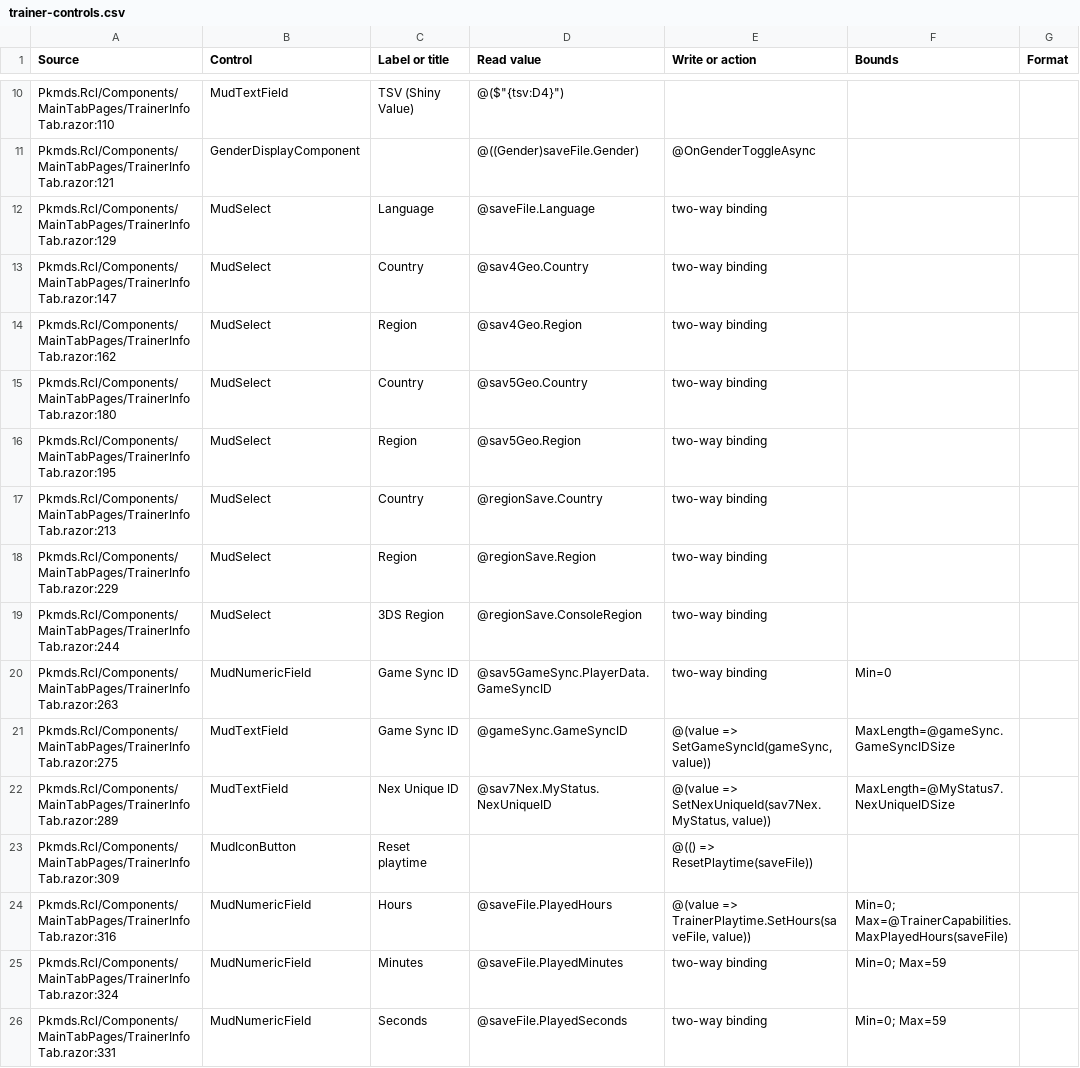
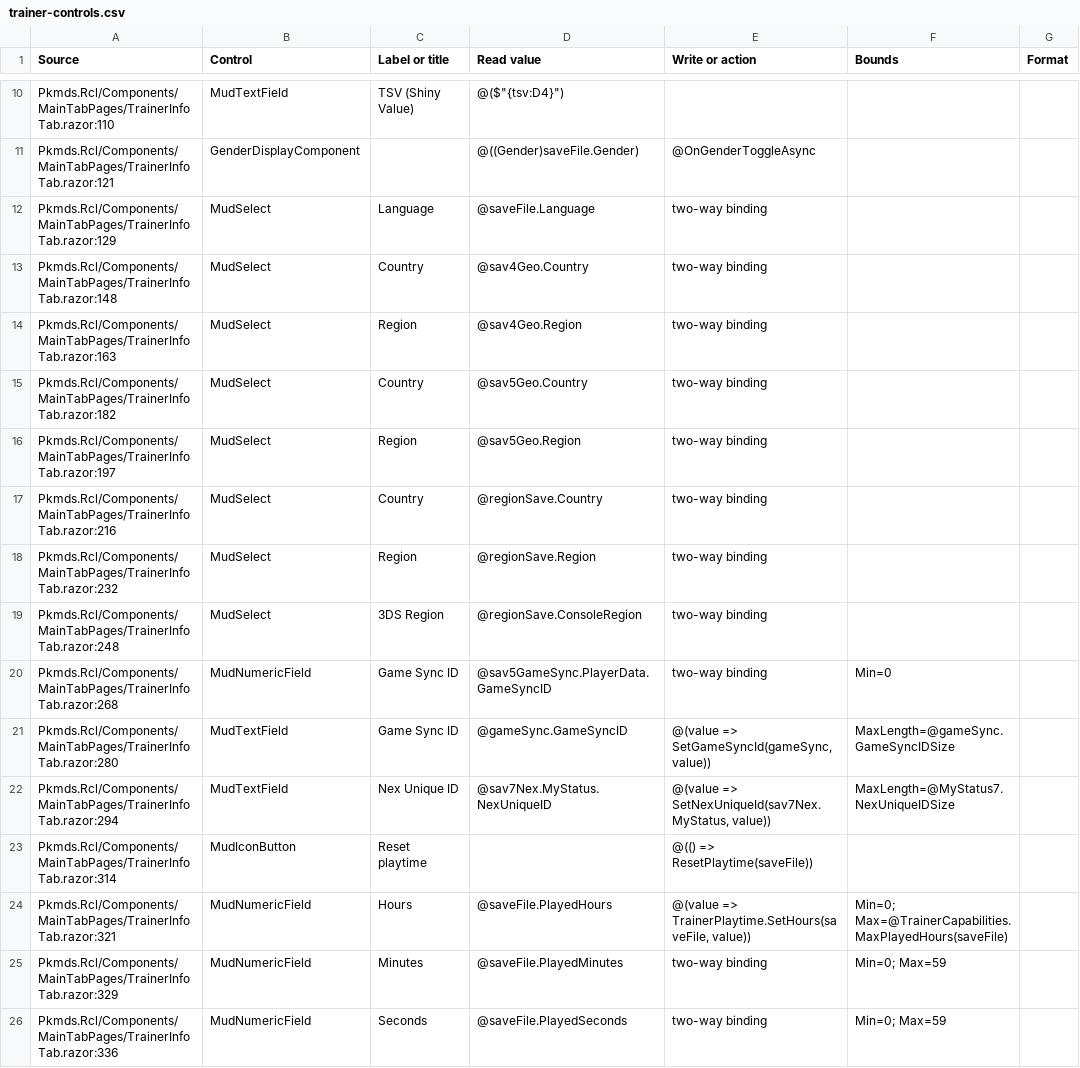
Before and after one commit to codemonkey85/PKMDS-Blazor, a CSV file: docs/trainer-controls.csv, drawn as a sheet; only a part is shown, gaps mark what is left out; the diff covers the shown part only; the diff names each change by its address in the sheet, - before the commit and + after, or states it on an @@ line.

Commit message:
Fix Trainer audit tests and address review feedback

```diff
--- a/docs/trainer-controls.csv
+++ b/docs/trainer-controls.csv
-A13 (Source): Pkmds.Rcl/Components/MainTabPages/TrainerInfoTab.razor:147
+A13 (Source): Pkmds.Rcl/Components/MainTabPages/TrainerInfoTab.razor:148
-A14 (Source): Pkmds.Rcl/Components/MainTabPages/TrainerInfoTab.razor:162
+A14 (Source): Pkmds.Rcl/Components/MainTabPages/TrainerInfoTab.razor:163
-A15 (Source): Pkmds.Rcl/Components/MainTabPages/TrainerInfoTab.razor:180
+A15 (Source): Pkmds.Rcl/Components/MainTabPages/TrainerInfoTab.razor:182
-A16 (Source): Pkmds.Rcl/Components/MainTabPages/TrainerInfoTab.razor:195
+A16 (Source): Pkmds.Rcl/Components/MainTabPages/TrainerInfoTab.razor:197
-A17 (Source): Pkmds.Rcl/Components/MainTabPages/TrainerInfoTab.razor:213
+A17 (Source): Pkmds.Rcl/Components/MainTabPages/TrainerInfoTab.razor:216
-A18 (Source): Pkmds.Rcl/Components/MainTabPages/TrainerInfoTab.razor:229
+A18 (Source): Pkmds.Rcl/Components/MainTabPages/TrainerInfoTab.razor:232
-A19 (Source): Pkmds.Rcl/Components/MainTabPages/TrainerInfoTab.razor:244
+A19 (Source): Pkmds.Rcl/Components/MainTabPages/TrainerInfoTab.razor:248
-A20 (Source): Pkmds.Rcl/Components/MainTabPages/TrainerInfoTab.razor:263
+A20 (Source): Pkmds.Rcl/Components/MainTabPages/TrainerInfoTab.razor:268
-A21 (Source): Pkmds.Rcl/Components/MainTabPages/TrainerInfoTab.razor:275
+A21 (Source): Pkmds.Rcl/Components/MainTabPages/TrainerInfoTab.razor:280
-A22 (Source): Pkmds.Rcl/Components/MainTabPages/TrainerInfoTab.razor:289
+A22 (Source): Pkmds.Rcl/Components/MainTabPages/TrainerInfoTab.razor:294
-A23 (Source): Pkmds.Rcl/Components/MainTabPages/TrainerInfoTab.razor:309
+A23 (Source): Pkmds.Rcl/Components/MainTabPages/TrainerInfoTab.razor:314
-A24 (Source): Pkmds.Rcl/Components/MainTabPages/TrainerInfoTab.razor:316
+A24 (Source): Pkmds.Rcl/Components/MainTabPages/TrainerInfoTab.razor:321
-A25 (Source): Pkmds.Rcl/Components/MainTabPages/TrainerInfoTab.razor:324
+A25 (Source): Pkmds.Rcl/Components/MainTabPages/TrainerInfoTab.razor:329
-A26 (Source): Pkmds.Rcl/Components/MainTabPages/TrainerInfoTab.razor:331
+A26 (Source): Pkmds.Rcl/Components/MainTabPages/TrainerInfoTab.razor:336
```
Also changed, not shown: 63 edited cells elsewhere in this file, 9 other files.
